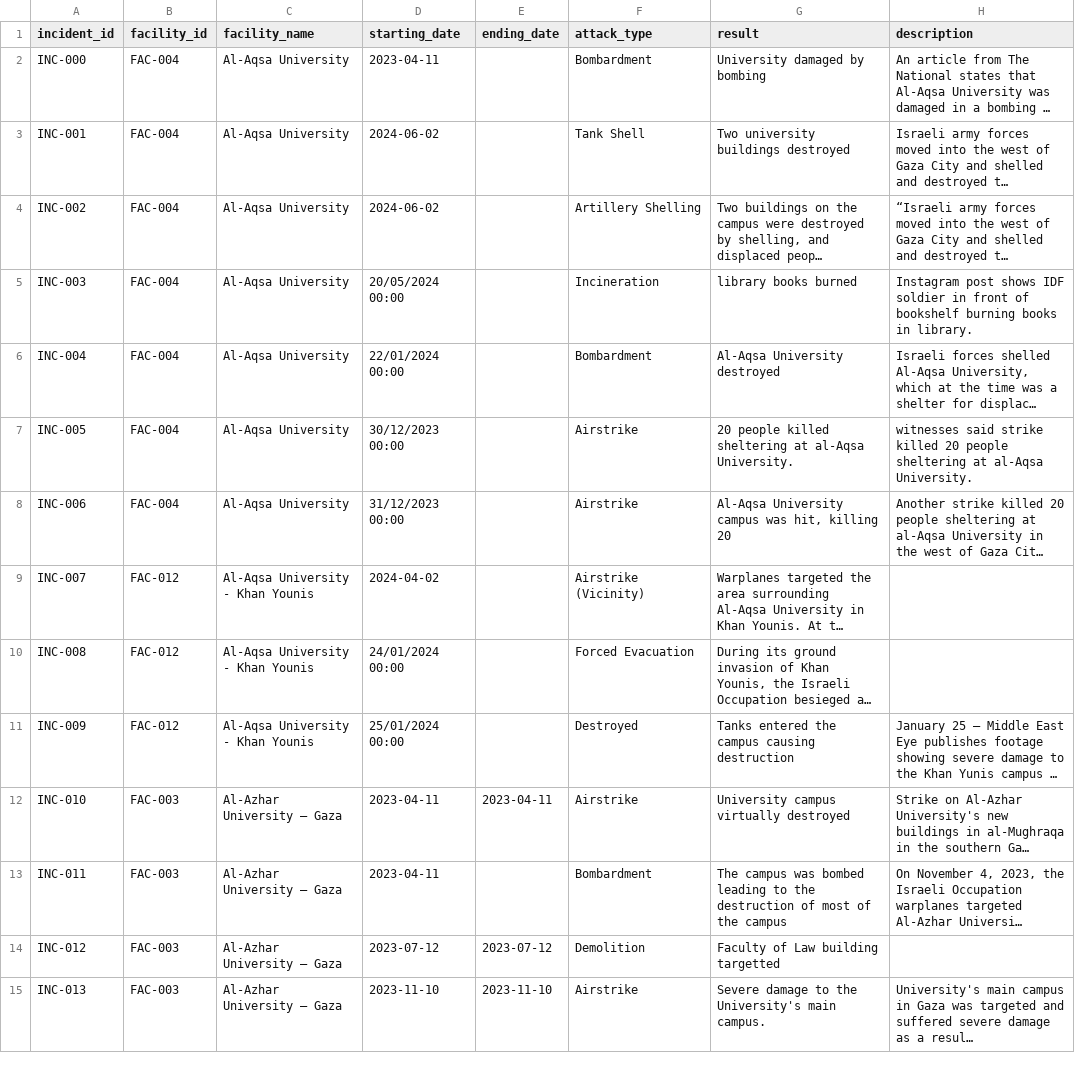
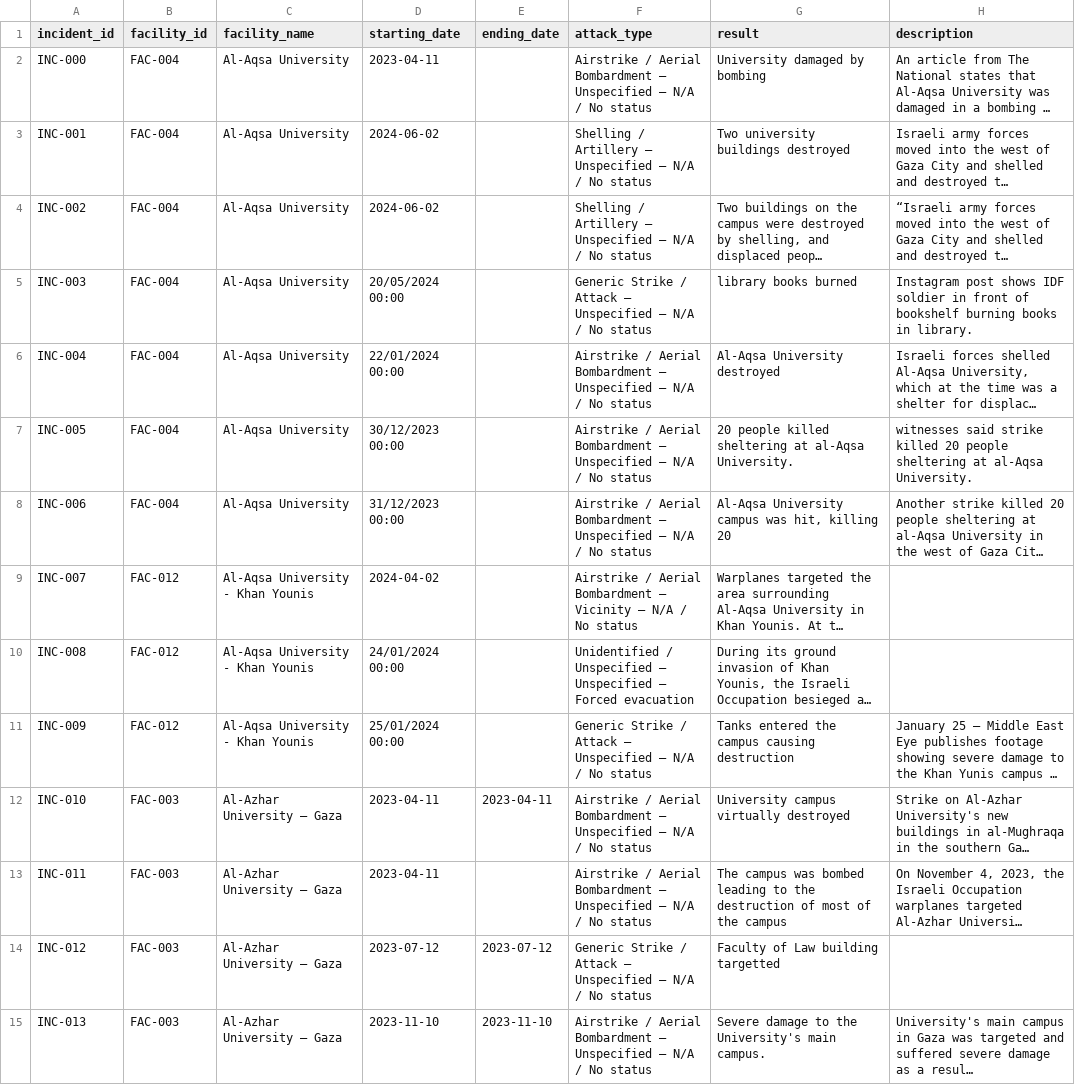
Before and after one commit to PalGenoPedia/PalGenoPedia, a CSV file: Pages/War_Crimes_Stats/stat-universities-attacked/University_incidents.csv, drawn as a sheet; only a part is shown; long unchanged cells end in …; the diff covers the shown part only; the diff names each change by its address in the sheet, - before the commit and + after, or states it on an @@ line.

Commit message:
auto: update University_incidents.csv [2026-09-16T10:20:59.251Z]

```diff
--- a/Pages/War_Crimes_Stats/stat-universities-attacked/University_incidents.csv
+++ b/Pages/War_Crimes_Stats/stat-universities-attacked/University_incidents.csv
-F2 (attack_type): Bombardment
+F2 (attack_type): Airstrike / Aerial Bombardment — Unspecified — N/A / No status
-F3 (attack_type): Tank Shell
+F3 (attack_type): Shelling / Artillery — Unspecified — N/A / No status
-F4 (attack_type): Artillery Shelling
+F4 (attack_type): Shelling / Artillery — Unspecified — N/A / No status
-F5 (attack_type): Incineration
+F5 (attack_type): Generic Strike / Attack — Unspecified — N/A / No status
-F6 (attack_type): Bombardment
+F6 (attack_type): Airstrike / Aerial Bombardment — Unspecified — N/A / No status
-F7:F8 (attack_type): Airstrike
+F7:F8 (attack_type): Airstrike / Aerial Bombardment — Unspecified — N/A / No status
-F9 (attack_type): Airstrike (Vicinity)
+F9 (attack_type): Airstrike / Aerial Bombardment — Vicinity — N/A / No status
-F10 (attack_type): Forced Evacuation
+F10 (attack_type): Unidentified / Unspecified — Unspecified — Forced evacuation
-F11 (attack_type): Destroyed
+F11 (attack_type): Generic Strike / Attack — Unspecified — N/A / No status
-F12 (attack_type): Airstrike
+F12 (attack_type): Airstrike / Aerial Bombardment — Unspecified — N/A / No status
-F13 (attack_type): Bombardment
+F13 (attack_type): Airstrike / Aerial Bombardment — Unspecified — N/A / No status
-F14 (attack_type): Demolition
+F14 (attack_type): Generic Strike / Attack — Unspecified — N/A / No status
-F15 (attack_type): Airstrike
+F15 (attack_type): Airstrike / Aerial Bombardment — Unspecified — N/A / No status
```
Also changed, not shown: 33 edited cells elsewhere in this file.
